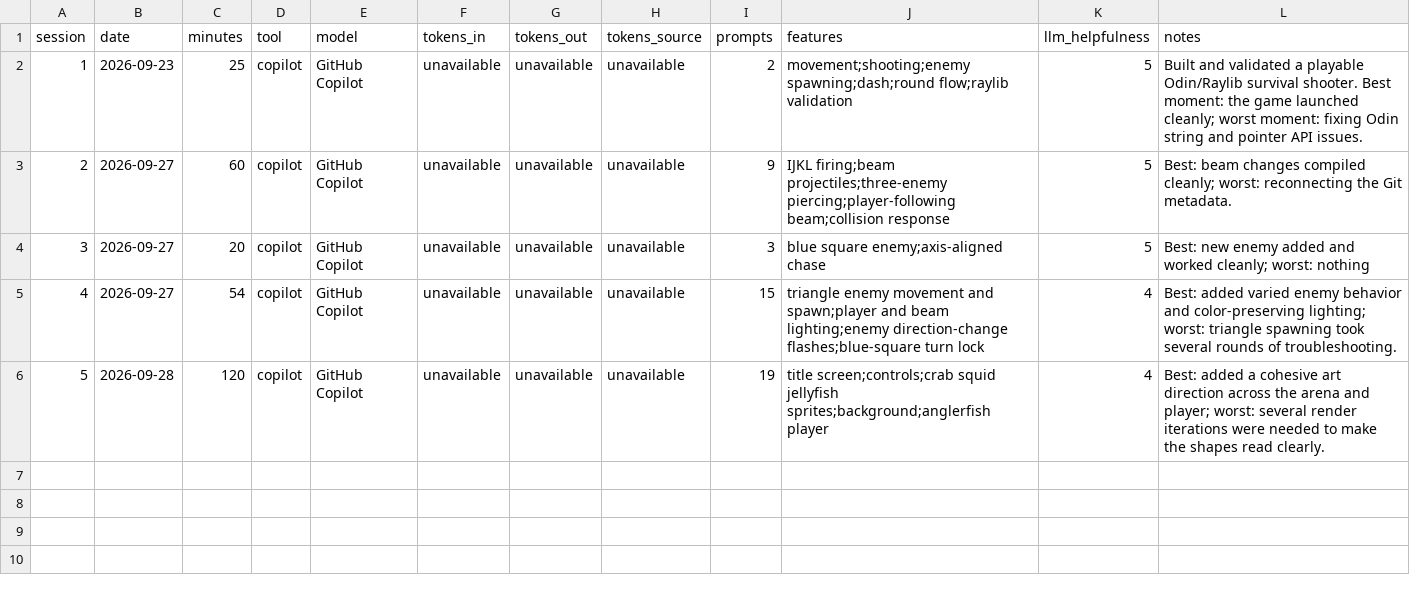
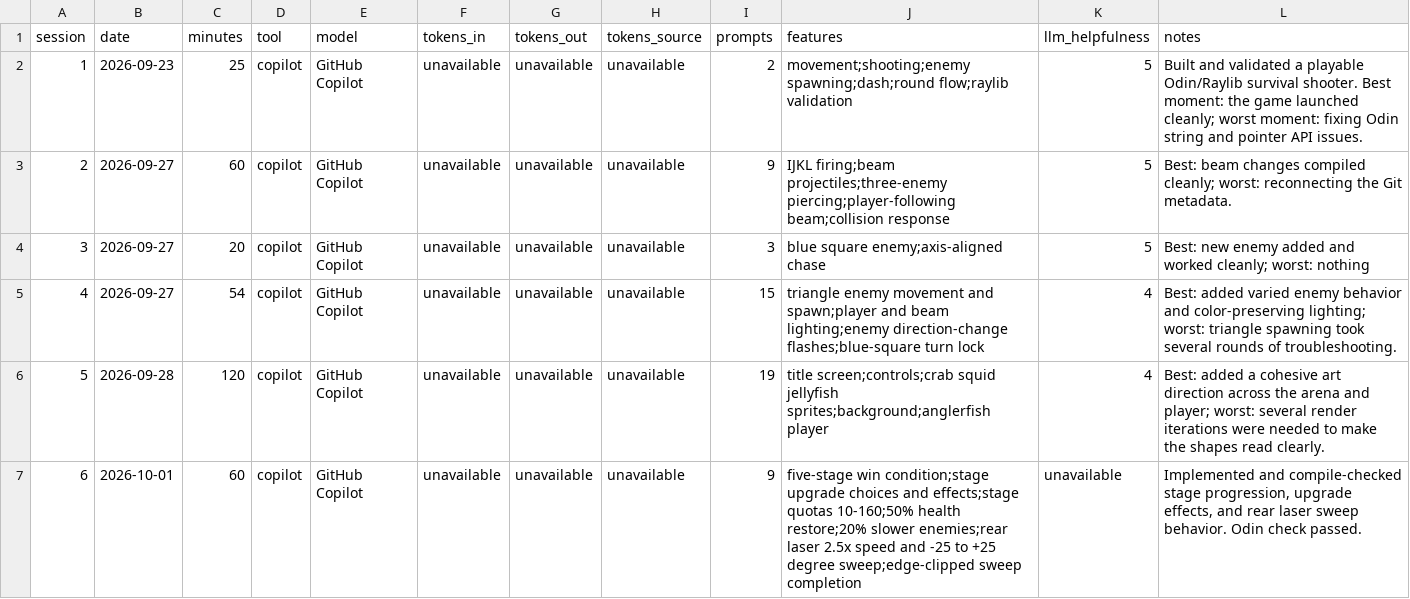
Before and after one commit to HTTime39/Side-Quest-1-Agentic-Game-Jam, a CSV file: jam-log.csv, drawn as a sheet.

Commit message:
Added levels + upgrades

```diff
--- a/jam-log.csv
+++ b/jam-log.csv
@@ -6 +6,2 @@ session,date,minutes,tool,model,tokens_in,tokens_out,tokens_source,prompts,featu
 5,2026-09-28,120,copilot,GitHub Copilot,unavailable,unavailable,unavailable,19,"title screen;controls;crab squid jellyfish sprites;background;anglerfish player",4,"Best: added a cohesive art direction across the arena and player; worst: several render iterations were needed to make the shapes read clearly."
+6,2026-10-01,60,copilot,GitHub Copilot,unavailable,unavailable,unavailable,9,"five-stage win condition;stage upgrade choices and effects;stage quotas 10-160;50% health restore;20% slower enemies;rear laser 2.5x speed and -25 to +25 degree sweep;edge-clipped sweep completion",unavailable,"Implemented and compile-checked stage progression, upgrade effects, and rear laser sweep behavior. Odin check passed."
```
Also changed, not shown: 4 other files.
